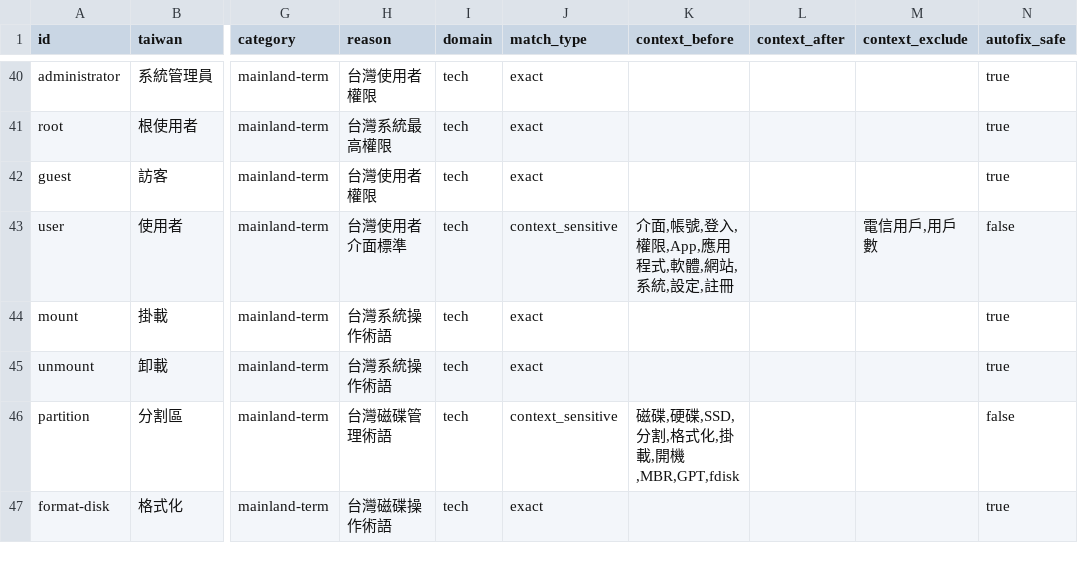
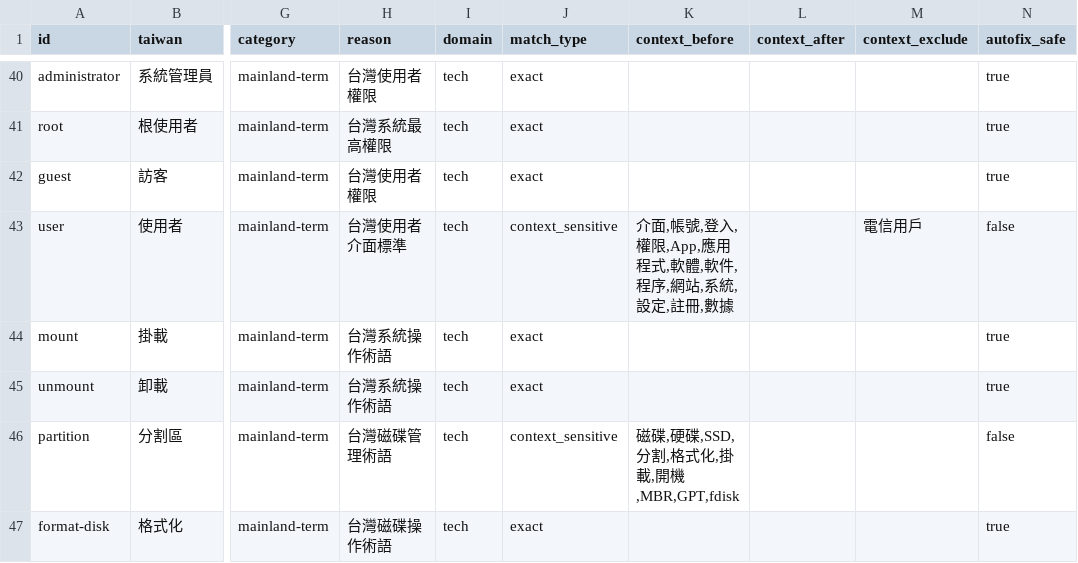
Before and after one commit to Termdock-dev/twlint, a CSV file: dictionaries-csv/domains/operating-system.csv, drawn as a sheet; only a part is shown, gaps mark what is left out; the diff names each change by its address in the sheet, - before the commit and + after, or states it on an @@ line.

```diff
--- a/dictionaries-csv/domains/operating-system.csv
+++ b/dictionaries-csv/domains/operating-system.csv
-K43 (context_before): 介面,帳號,登入,權限,App,應用程式,軟體,網站,系統,設定,註冊
+K43 (context_before): 介面,帳號,登入,權限,App,應用程式,軟體,軟件,程序,網站,系統,設定,註冊,數據
-M43 (context_exclude): 電信用戶,用戶數
+M43 (context_exclude): 電信用戶
```
Also changed, not shown: dictionaries-csv/core/core.csv, dictionaries-csv/domains/hardware-3c.csv, 7 other files.
